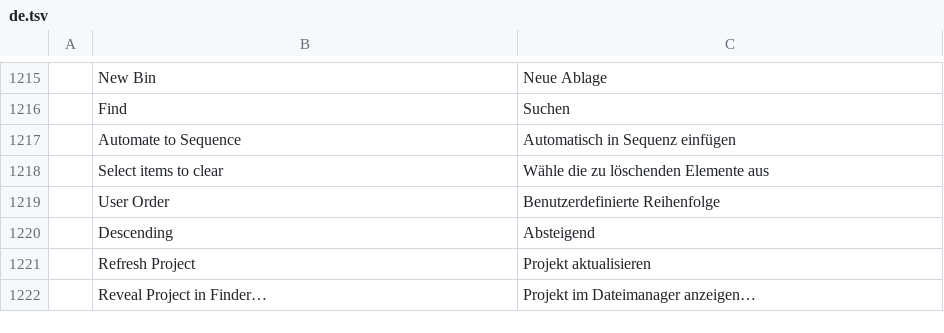
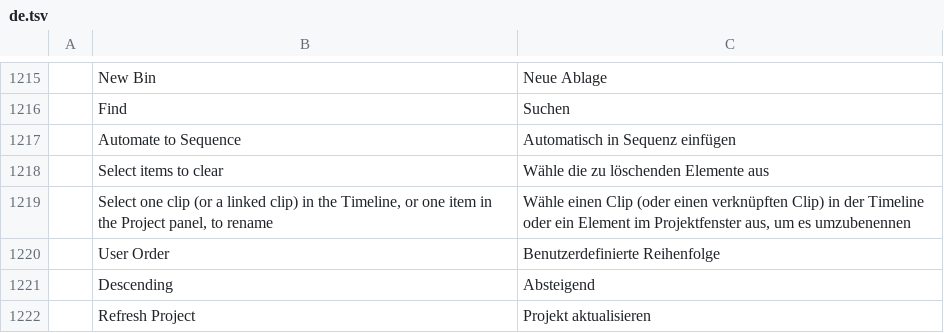
Before and after one commit to CC-David-CC/filmcraft, a TSV file: crates/ui-egui/src/i18n/de.tsv, drawn as a sheet; only a part is shown, gaps mark what is left out; the shorter side is filled out with more unchanged rows.

```diff
--- a/crates/ui-egui/src/i18n/de.tsv
+++ b/crates/ui-egui/src/i18n/de.tsv
@@ -1218,2 +1218,3 @@
 	Select items to clear	Wähle die zu löschenden Elemente aus
+	Select one clip (or a linked clip) in the Timeline, or one item in the Project panel, to rename	Wähle einen Clip (oder einen verknüpften Clip) in der Timeline oder ein Element im Projektfenster aus, um es umzubenennen
 	User Order	Benutzerdefinierte Reihenfolge
```
Also changed, not shown: crates/ui-egui/src/i18n/es.tsv, crates/ui-egui/src/i18n/fr.tsv, 9 other files.
